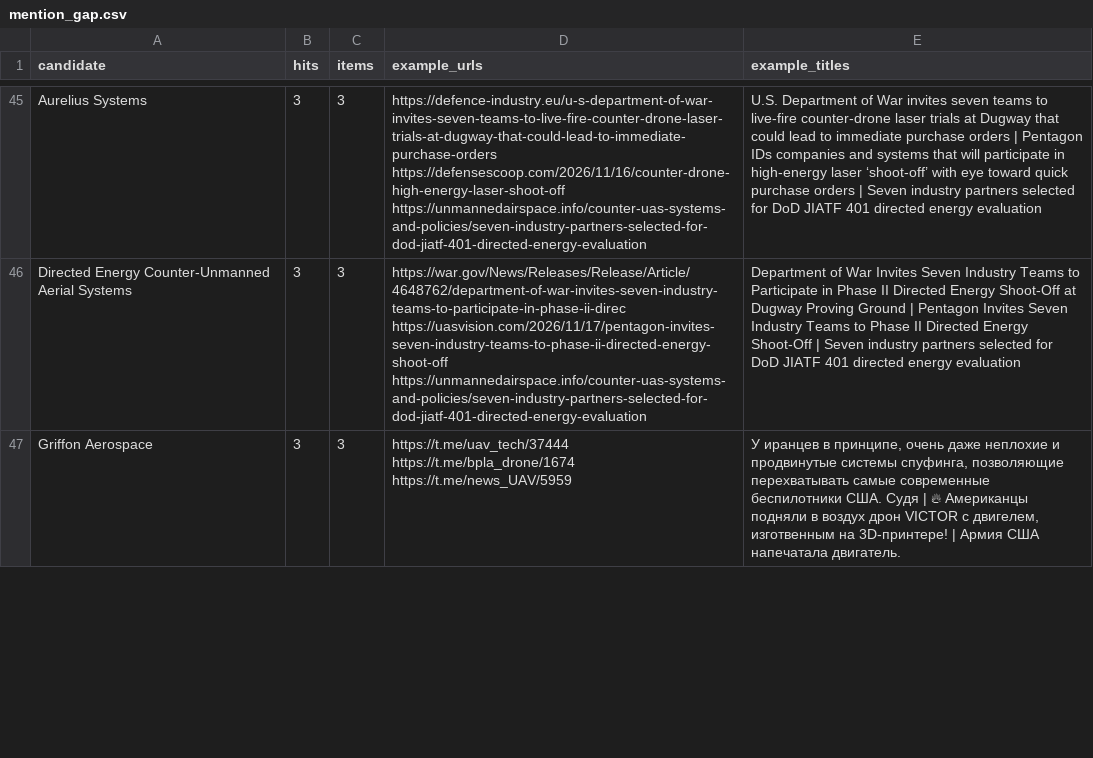
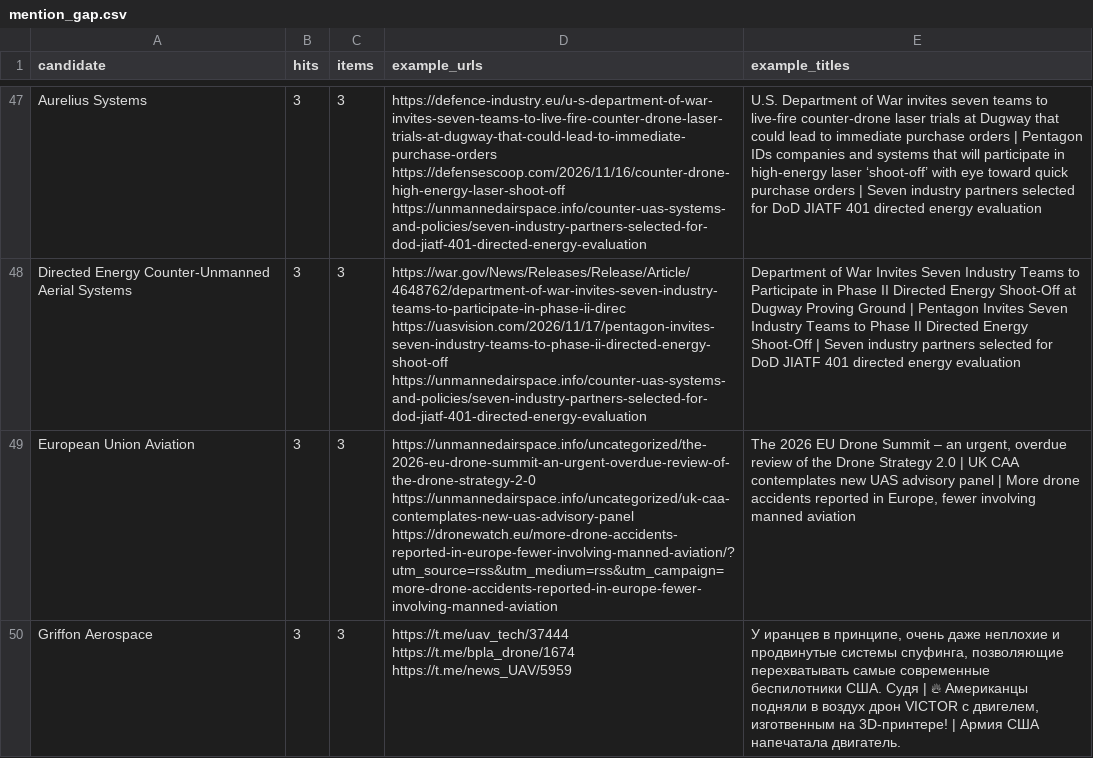
Before and after one commit to SKB-BY/cbr-news-materials, a CSV file: data/mention_gap.csv, drawn as a sheet; only a part is shown, gaps mark what is left out; the diff covers the shown part only; the diff names each change by its address in the sheet, - before the commit and + after, or states it on an @@ line.

```diff
--- a/data/mention_gap.csv
+++ b/data/mention_gap.csv
+row 49: European Union Aviation | 3 | 3 | https://unmannedairspace.info/uncategorized/the-2026-eu-drone-summit-an-urgent-overdue-review-of-the-drone-strategy-2-0 https://unmannedairspace.info/uncategorized/uk-caa-contemplates-new-uas-advisory-panel https://dronewatch.eu/more-drone-accidents-reported-in-europe-fewer-involving-manned-aviation/?utm_source=rss&utm_medium=rss&utm_campaign=more-drone-accidents-reported-in-europe-fewer-involving-manned-aviation | The 2026 EU Drone Summit – an urgent, overdue review of the Drone Strategy 2.0 | UK CAA contemplates new UAS advisory panel | More drone accidents reported in Europe, fewer involving manned aviation
```
Also changed, not shown: 3 added rows and 3 removed rows elsewhere in this file, news-map/entities_unlocated.csv, 26 other files.
